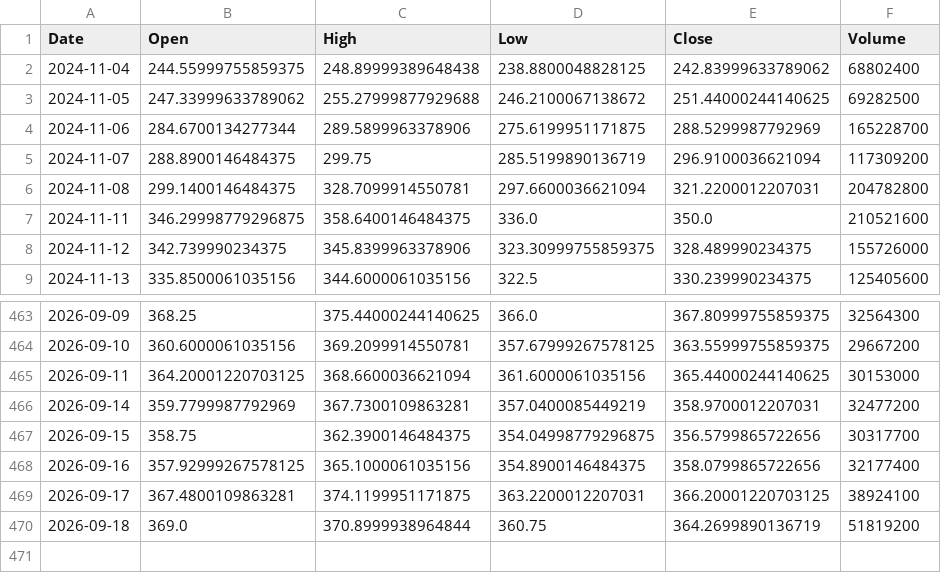
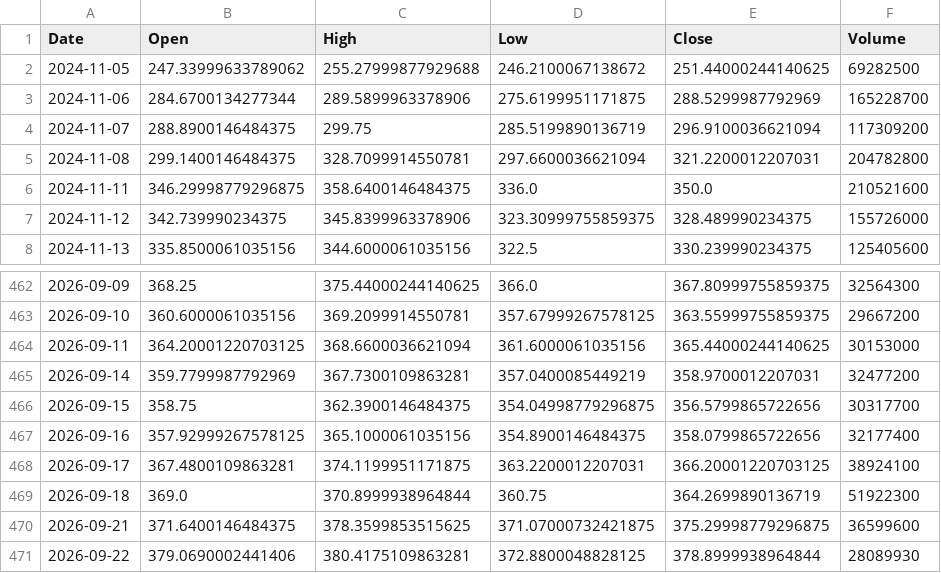
Before and after one commit to Gugua-hub/ai-stock-advisor, a CSV file: output/cache/TSLA.csv, drawn as a sheet; only a part is shown, gaps mark what is left out.

```diff
--- a/output/cache/TSLA.csv
+++ b/output/cache/TSLA.csv
@@ -1,3 +1,2 @@
 Date,Open,High,Low,Close,Volume
-2024-11-04,244.55999755859375,248.89999389648438,238.8800048828125,242.83999633789062,68802400
 2024-11-05,247.33999633789062,255.27999877929688,246.2100067138672,251.44000244140625,69282500
@@ -469,2 +468,4 @@ Date,Open,High,Low,Close,Volume
 2026-09-17,367.4800109863281,374.1199951171875,363.2200012207031,366.20001220703125,38924100
-2026-09-18,369.0,370.8999938964844,360.75,364.2699890136719,51819200
+2026-09-18,369.0,370.8999938964844,360.75,364.2699890136719,51922300
+2026-09-21,371.6400146484375,378.3599853515625,371.07000732421875,375.29998779296875,36599600
+2026-09-22,379.0690002441406,380.4175109863281,372.8800048828125,378.8999938964844,28089930
```
Also changed, not shown: output/cache/AAPL.csv, output/cache/GOOGL.csv, 11 other files.
